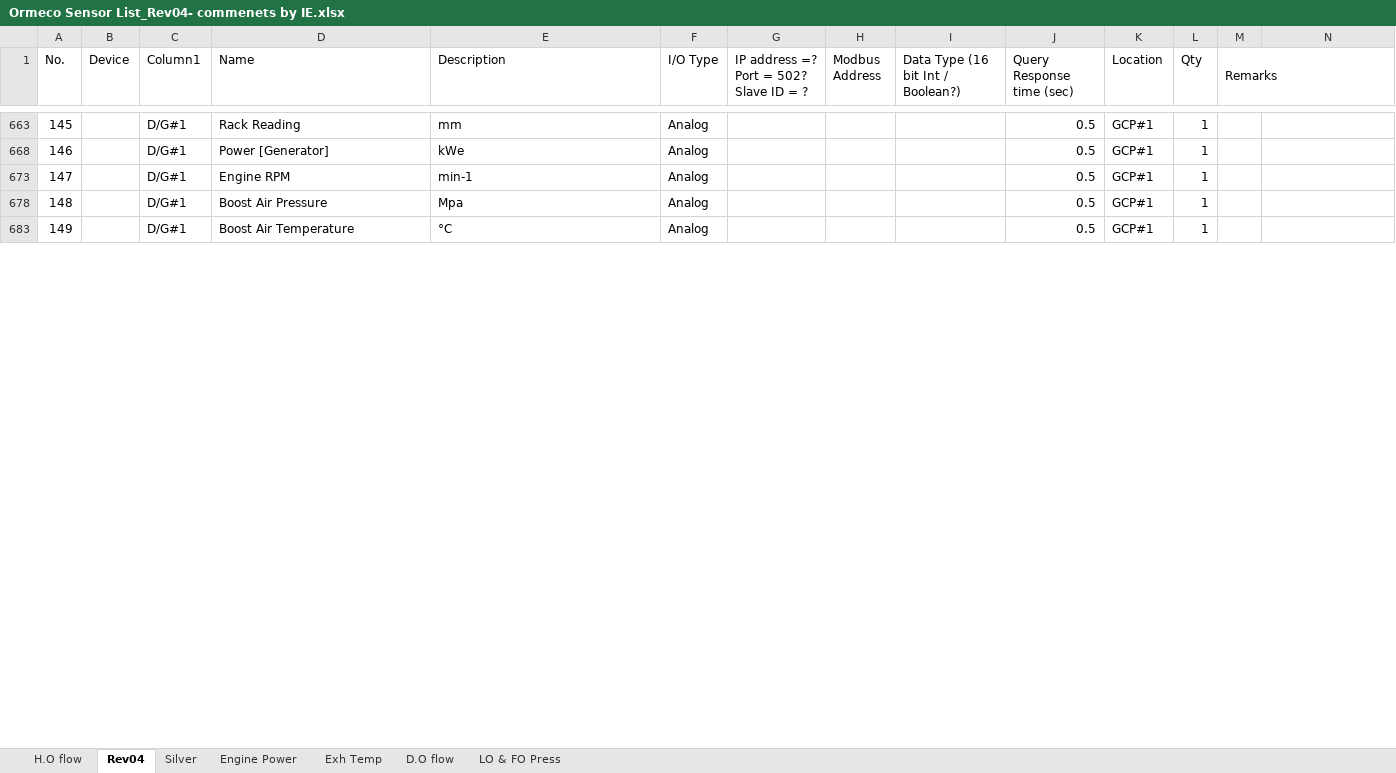
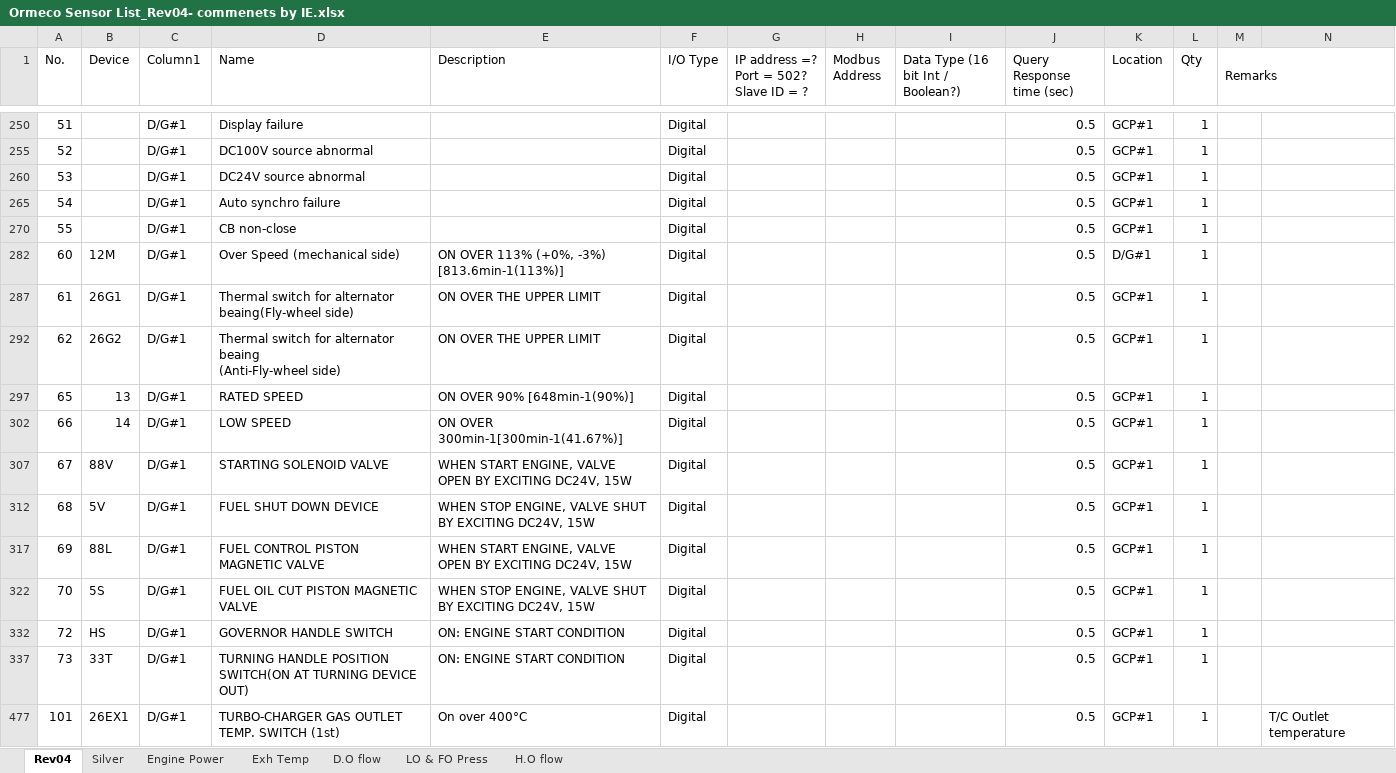
Before and after one commit to QuyenNguyenHP/Ormin_Project, an Excel workbook: Reference_docs/Ormeco Sensor List_Rev04- commenets by IE.xlsx, sheet Rev04, drawn as a sheet; only a part is shown, gaps mark what is left out; values as stored, in another font and other column widths than the file's, no cell formats; table styles not drawn; addresses are those after the commit; ↵ is a line break in a cell; the diff covers the shown part only; the diff names each change by its address in the sheet, - before the commit and + after, or states it on an @@ line.

```diff
--- a/Reference_docs/Ormeco Sensor List_Rev04- commenets by IE.xlsx (sheet Rev04)
+++ b/Reference_docs/Ormeco Sensor List_Rev04- commenets by IE.xlsx (sheet Rev04)
@@ sheet tab order changed: Rev04 | Silver | Engine Power | Exh Temp | D.O flow | LO & FO Press | H.O flow @@
-A250 (No.): 145
+A250 (No.): 51
-D250 (Name): Rack Reading
+D250 (Name): Display failure
-E250 (Description): mm
+E250 (Description): (empty)
-F250 (I/O Type): Analog
+F250 (I/O Type): Digital
-A255 (No.): 146
+A255 (No.): 52
-D255 (Name): Power [Generator]
+D255 (Name): DC100V source abnormal
-E255 (Description): kWe
+E255 (Description): (empty)
-F255 (I/O Type): Analog
+F255 (I/O Type): Digital
-A260 (No.): 147
+A260 (No.): 53
-D260 (Name): Engine RPM
+D260 (Name): DC24V source abnormal
-E260 (Description): min-1
+E260 (Description): (empty)
-F260 (I/O Type): Analog
+F260 (I/O Type): Digital
-A265 (No.): 148
+A265 (No.): 54
-D265 (Name): Boost Air Pressure
+D265 (Name): Auto synchro failure
-E265 (Description): Mpa
+E265 (Description): (empty)
-F265 (I/O Type): Analog
+F265 (I/O Type): Digital
-A270 (No.): 149
+A270 (No.): 55
-D270 (Name): Boost Air Temperature
+D270 (Name): CB non-close
-E270 (Description): °C
+E270 (Description): (empty)
-F270 (I/O Type): Analog
+F270 (I/O Type): Digital
@@ row 282 unhidden: 60 | 12M | D/G#1 | Over Speed (mechanical side) | ON OVER 113% (+0%, -3%) [813.6min-1(113%)] | Digital |  |  |  | 0.5 | D/G#1 | 1 @@
@@ row 287 unhidden: 61 | 26G1 | D/G#1 | Thermal switch for alternator beaing(Fly-wheel side) | ON OVER THE UPPER LIMIT | Digital |  |  |  | 0.5 | GCP#1 | 1 @@
@@ row 292 unhidden: 62 | 26G2 | D/G#1 | Thermal switch for alternator beaing ↵ (Anti-Fly-wheel side) | ON OVER THE UPPER LIMIT | Digital |  |  |  | 0.5 | GCP#1 | 1 @@
@@ row 297 unhidden: 65 | 13 | D/G#1 | RATED SPEED | ON OVER 90% [648min-1(90%)] | Digital |  |  |  | 0.5 | GCP#1 | 1 @@
@@ row 302 unhidden: 66 | 14 | D/G#1 | LOW SPEED | ON OVER 300min-1[300min-1(41.67%)] | Digital |  |  |  | 0.5 | GCP#1 | 1 @@
@@ row 307 unhidden: 67 | 88V | D/G#1 | STARTING SOLENOID VALVE | WHEN START ENGINE, VALVE OPEN BY EXCITING DC24V, 15W | Digital |  |  |  | 0.5 | GCP#1 | 1 @@
@@ row 312 unhidden: 68 | 5V | D/G#1 | FUEL SHUT DOWN DEVICE | WHEN STOP ENGINE, VALVE SHUT BY EXCITING DC24V, 15W | Digital |  |  |  | 0.5 | GCP#1 | 1 @@
@@ row 317 unhidden: 69 | 88L | D/G#1 | FUEL CONTROL PISTON MAGNETIC VALVE | WHEN START ENGINE, VALVE OPEN BY EXCITING DC24V, 15W | Digital |  |  |  | 0.5 | GCP#1 | 1 @@
@@ row 322 unhidden: 70 | 5S | D/G#1 | FUEL OIL CUT PISTON MAGNETIC VALVE | WHEN STOP ENGINE, VALVE SHUT BY EXCITING DC24V, 15W | Digital |  |  |  | 0.5 | GCP#1 | 1 @@
@@ row 332 unhidden: 72 | HS | D/G#1 | GOVERNOR HANDLE SWITCH | ON: ENGINE START CONDITION | Digital |  |  |  | 0.5 | GCP#1 | 1 @@
@@ row 337 unhidden: 73 | 33T | D/G#1 | TURNING HANDLE POSITION SWITCH(ON AT TURNING DEVICE OUT) | ON: ENGINE START CONDITION | Digital |  |  |  | 0.5 | GCP#1 | 1 @@
@@ row 477 unhidden: 101 | 26EX1 | D/G#1 | TURBO-CHARGER GAS OUTLET TEMP. SWITCH (1st) | On over 400°C | Digital |  |  |  | 0.5 | GCP#1 | 1 |  | T/C Outlet temperature @@
```
Also changed, not shown: 87 hidden or unhidden rows and 27 edited cells elsewhere in this sheet, sheet Exh Temp, sheet LO & FO Press, sheet Engine Power, cell formats, 1 other file.
